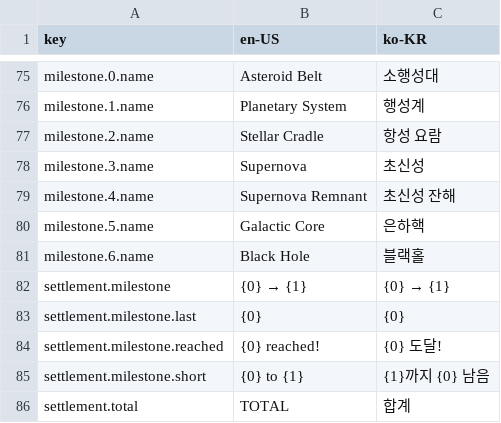
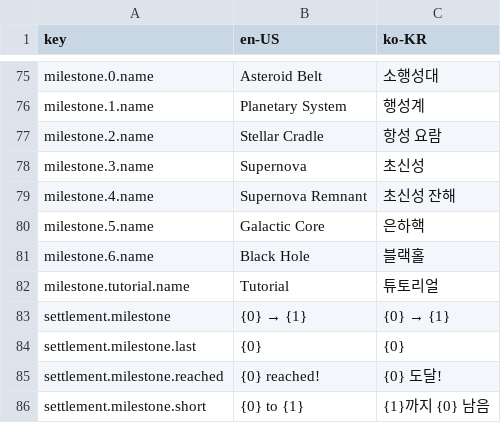
Before and after one commit to 123456789qwaszx/Feed-A-Blackhole-Client, a CSV file: Assets/Data/Localization/UIText.csv, drawn as a sheet; only a part is shown, gaps mark what is left out; the shorter side is filled out with more unchanged rows.

Commit message:
feat(tutorial): 소행성 3개·이정표 1칸 튜토리얼, 다 부수면 결산으로
- 소행성 하나당 게이지 1/3, 셋을 부수면 이정표 달성으로 판 종료 → 결산 → 업그레이드.
- 튜토리얼 성장 정의는 콘텐츠와 별개라 진행 상태에 결산하지 않는다(서버 로그 없음).
- 블랙홀 크기 0.5배.

```diff
--- a/Assets/Data/Localization/UIText.csv
+++ b/Assets/Data/Localization/UIText.csv
@@ -83,2 +83,3 @@ milestone.5.name,Galactic Core,은하핵
 milestone.6.name,Black Hole,블랙홀
+milestone.tutorial.name,Tutorial,튜토리얼
 settlement.milestone,{0}  →  {1},{0}  →  {1}
```
Also changed, not shown: 6 other files.
